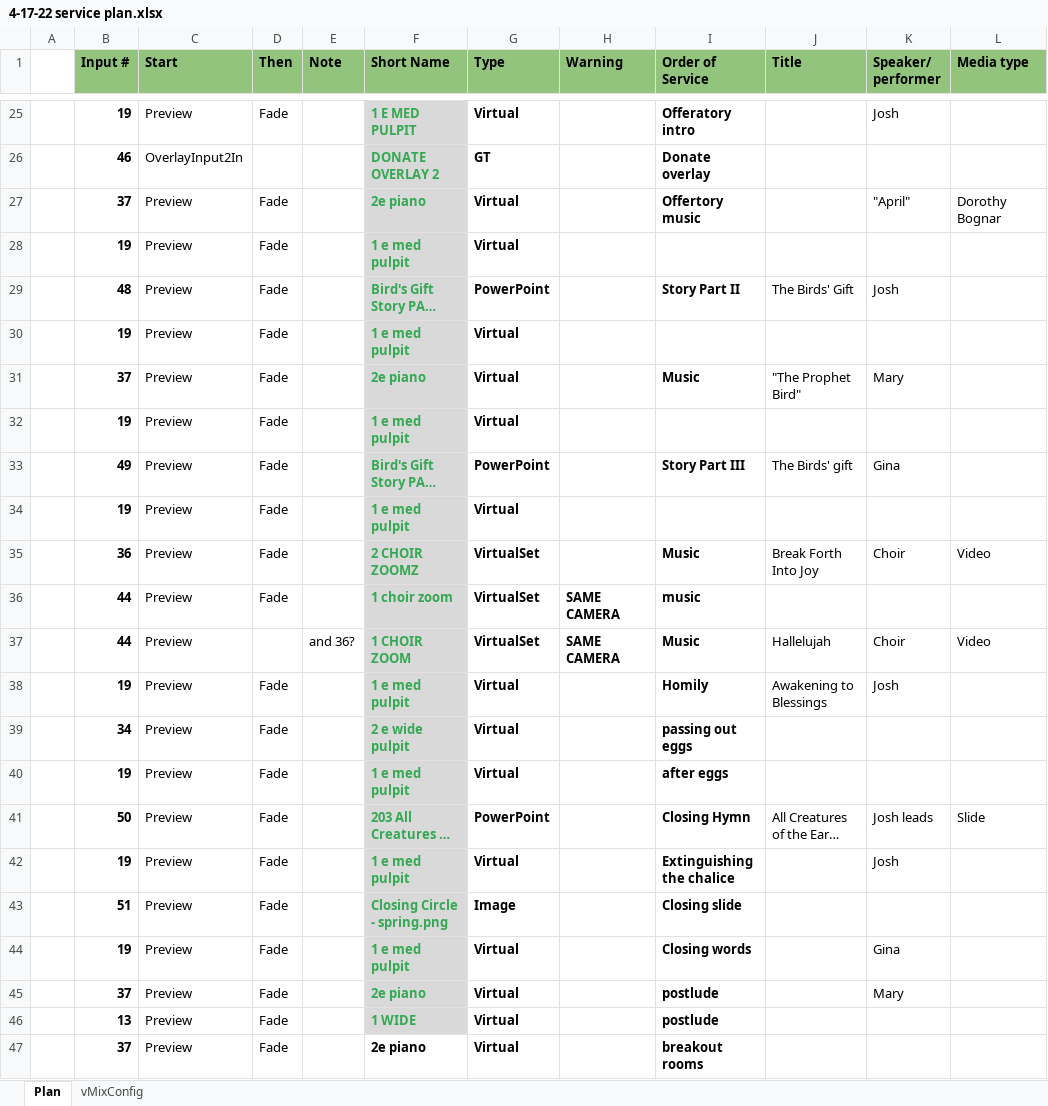
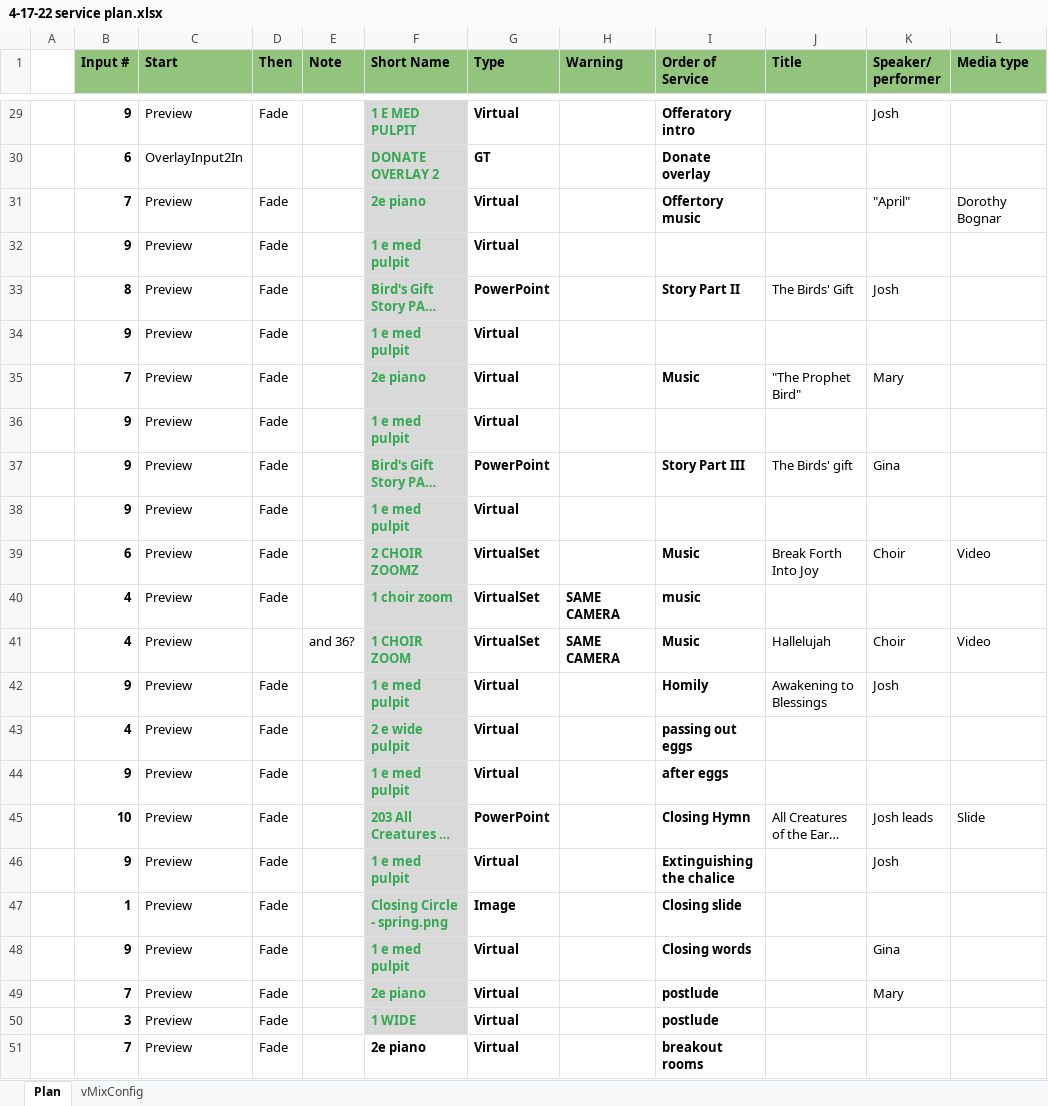
Before and after one commit to DThompson55/VMIX-Helper, an Excel workbook: data/4-17-22 service plan.xlsx, sheet Plan, drawn as a sheet; only a part is shown, gaps mark what is left out; long unchanged cells end in …; values as stored, in another font and other column widths than the file's, no borders; conditional formats not drawn; addresses are those after the commit; the diff covers the shown part only; the diff names each change by its address in the sheet, - before the commit and + after, or states it on an @@ line.

```diff
--- a/data/4-17-22 service plan.xlsx (sheet Plan)
+++ b/data/4-17-22 service plan.xlsx (sheet Plan)
-B29 (Input #): 19
+B29 (Input #): 9
-B30 (Input #): 46
+B30 (Input #): 6
-B31 (Input #): 37
+B31 (Input #): 7
-B32 (Input #): 19
+B32 (Input #): 9
-B33 (Input #): 48
+B33 (Input #): 8
-B34 (Input #): 19
+B34 (Input #): 9
-B35 (Input #): 37
+B35 (Input #): 7
-B36 (Input #): 19
+B36 (Input #): 9
-B37 (Input #): 49
+B37 (Input #): 9
-B38 (Input #): 19
+B38 (Input #): 9
-B39 (Input #): 36
+B39 (Input #): 6
-B40:B41 (Input #): 44
+B40:B41 (Input #): 4
-B42 (Input #): 19
+B42 (Input #): 9
-B43 (Input #): 34
+B43 (Input #): 4
-B44 (Input #): 19
+B44 (Input #): 9
-B45 (Input #): 50
+B45 (Input #): 10
-B46 (Input #): 19
+B46 (Input #): 9
-B47 (Input #): 51
+B47 (Input #): 1
-B48 (Input #): 19
+B48 (Input #): 9
-B49 (Input #): 37
+B49 (Input #): 7
-B50 (Input #): 13
+B50 (Input #): 3
-B51 (Input #): 37
+B51 (Input #): 7
```
Also changed, not shown: 4 added rows and 23 edited cells elsewhere in this sheet, sheet vMixConfig, formulas that keep their value, 23 other files.
